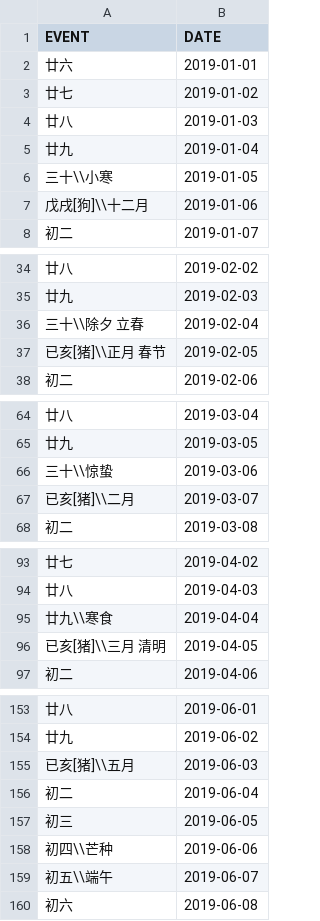
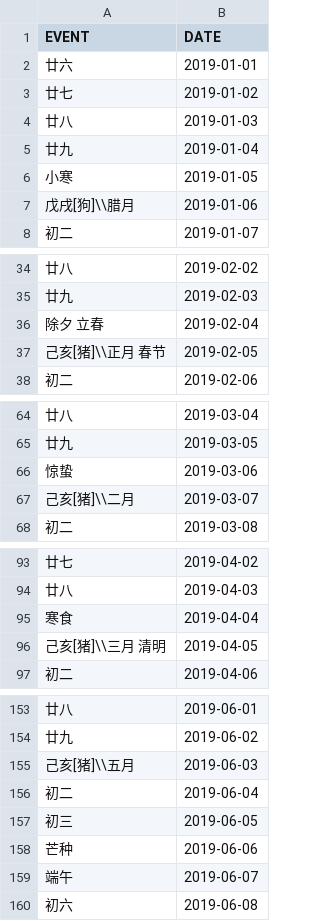
Before and after one commit to liantze/cdcalendar, a CSV file: lunar-2019.csv, drawn as a sheet; only a part is shown, gaps mark what is left out; the diff covers the shown part only.

```diff
--- a/lunar-2019.csv
+++ b/lunar-2019.csv
@@ -5,4 +5,4 @@ EVENT,DATE
 廿九,2019-01-04
-三十\\小寒,2019-01-05
-戊戌[狗]\\十二月,2019-01-06
+小寒,2019-01-05
+戊戌[狗]\\腊月,2019-01-06
 初二,2019-01-07
@@ -35,4 +35,4 @@ EVENT,DATE
 廿九,2019-02-03
-三十\\除夕 立春,2019-02-04
-已亥[猪]\\正月 春节,2019-02-05
+除夕 立春,2019-02-04
+己亥[猪]\\正月 春节,2019-02-05
 初二,2019-02-06
@@ -65,4 +65,4 @@ EVENT,DATE
 廿九,2019-03-05
-三十\\惊蛰,2019-03-06
-已亥[猪]\\二月,2019-03-07
+惊蛰,2019-03-06
+己亥[猪]\\二月,2019-03-07
 初二,2019-03-08
@@ -94,4 +94,4 @@ EVENT,DATE
 廿八,2019-04-03
-廿九\\寒食,2019-04-04
-已亥[猪]\\三月 清明,2019-04-05
+寒食,2019-04-04
+己亥[猪]\\三月 清明,2019-04-05
 初二,2019-04-06
@@ -154,7 +154,7 @@ EVENT,DATE
 廿九,2019-06-02
-已亥[猪]\\五月,2019-06-03
+己亥[猪]\\五月,2019-06-03
 初二,2019-06-04
 初三,2019-06-05
-初四\\芒种,2019-06-06
-初五\\端午,2019-06-07
+芒种,2019-06-06
+端午,2019-06-07
 初六,2019-06-08
```
Also changed, not shown: 33 edited cells elsewhere in this file, 17 other files.
